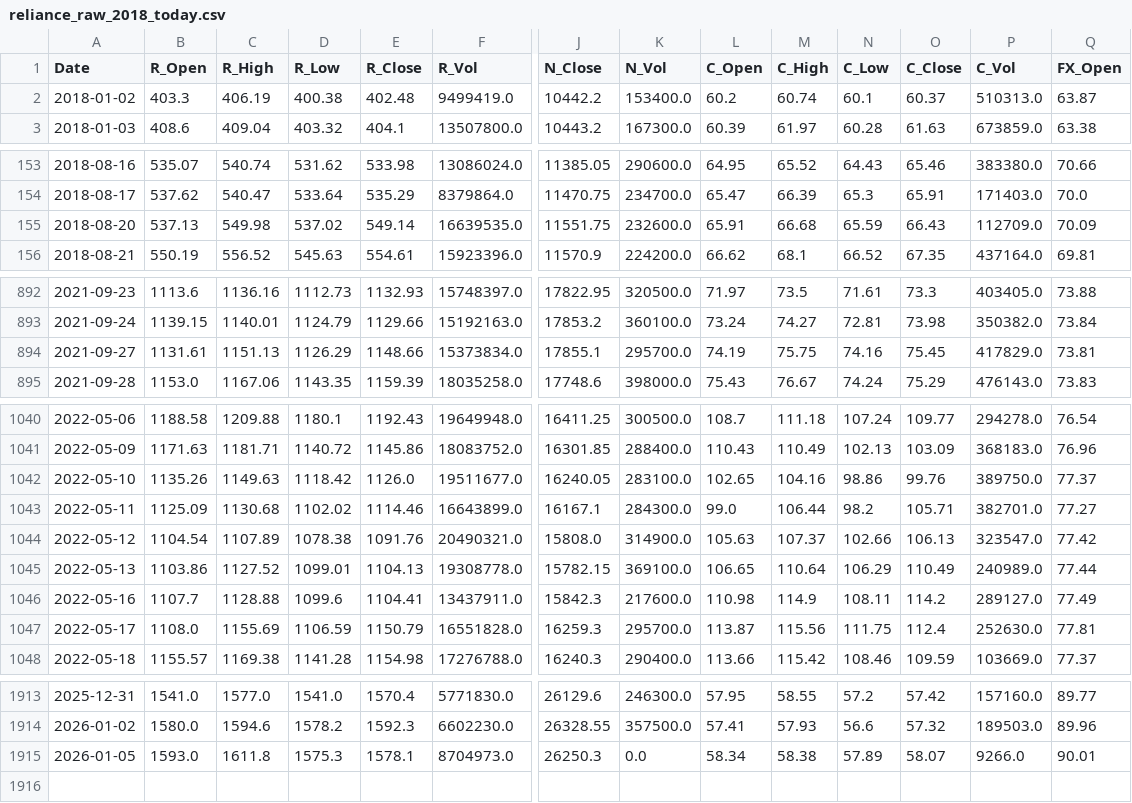
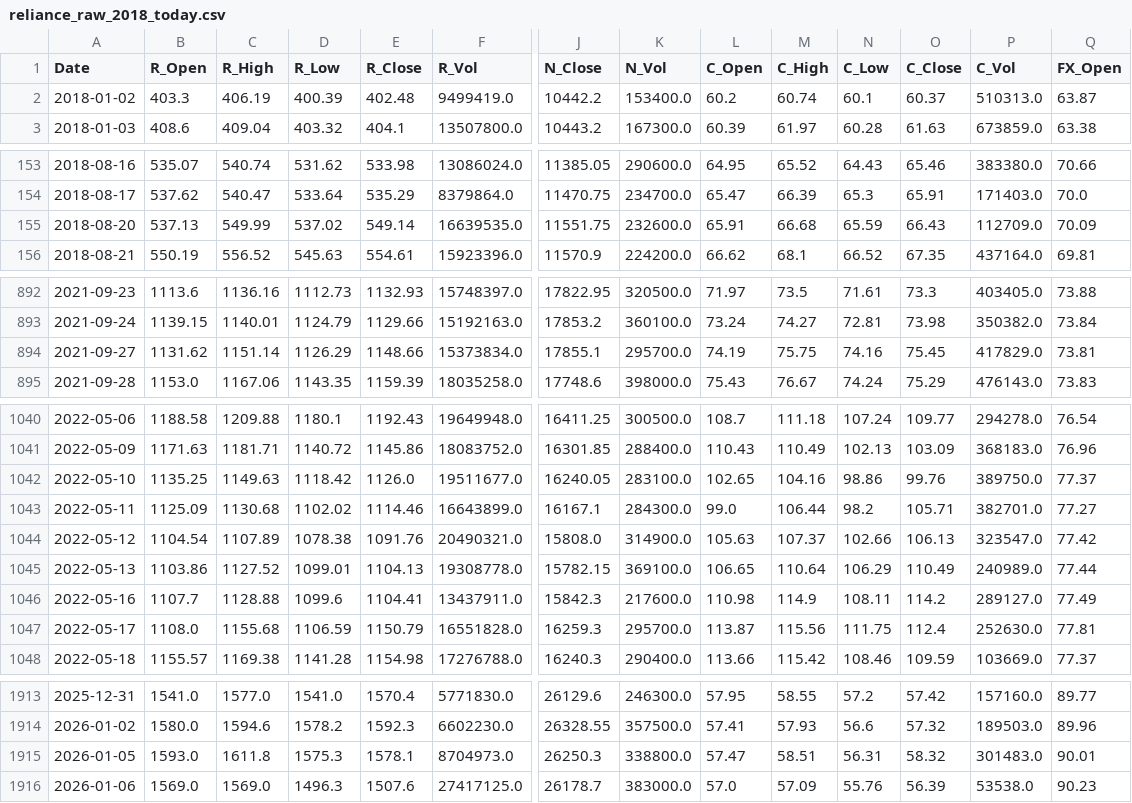
Before and after one commit to AJ-F98/Reliance-Stock-Predictor-v2, a CSV file: reliance_raw_2018_today.csv, drawn as a sheet; only a part is shown, gaps mark what is left out; rows hold the shown columns only; the diff covers the shown part only; the diff names each change by its address in the sheet, - before the commit and + after, or states it on an @@ line.

```diff
--- a/reliance_raw_2018_today.csv
+++ b/reliance_raw_2018_today.csv
-D2 (R_Low): 400.38
+D2 (R_Low): 400.39
-C155 (R_High): 549.98
+C155 (R_High): 549.99
-B894 (R_Open): 1131.61
+B894 (R_Open): 1131.62
-C894 (R_High): 1151.13
+C894 (R_High): 1151.14
-B1042 (R_Open): 1135.26
+B1042 (R_Open): 1135.25
-C1047 (R_High): 1155.69
+C1047 (R_High): 1155.68
-K1915 (N_Vol): 0.0
+K1915 (N_Vol): 338800.0
-L1915 (C_Open): 58.34
+L1915 (C_Open): 57.47
-M1915 (C_High): 58.38
+M1915 (C_High): 58.51
-N1915 (C_Low): 57.89
+N1915 (C_Low): 56.31
-O1915 (C_Close): 58.07
+O1915 (C_Close): 58.32
-P1915 (C_Vol): 9266.0
+P1915 (C_Vol): 301483.0
+row 1916: 2026-01-06 | 1569.0 | 1569.0 | 1496.3 | 1507.6 | 27417125.0 | 26178.7 | 383000.0 | 57.0 | 57.09 | 55.76 | 56.39 | 53538.0 | 90.23
```
Also changed, not shown: 14 edited cells elsewhere in this file, 4 other files.
